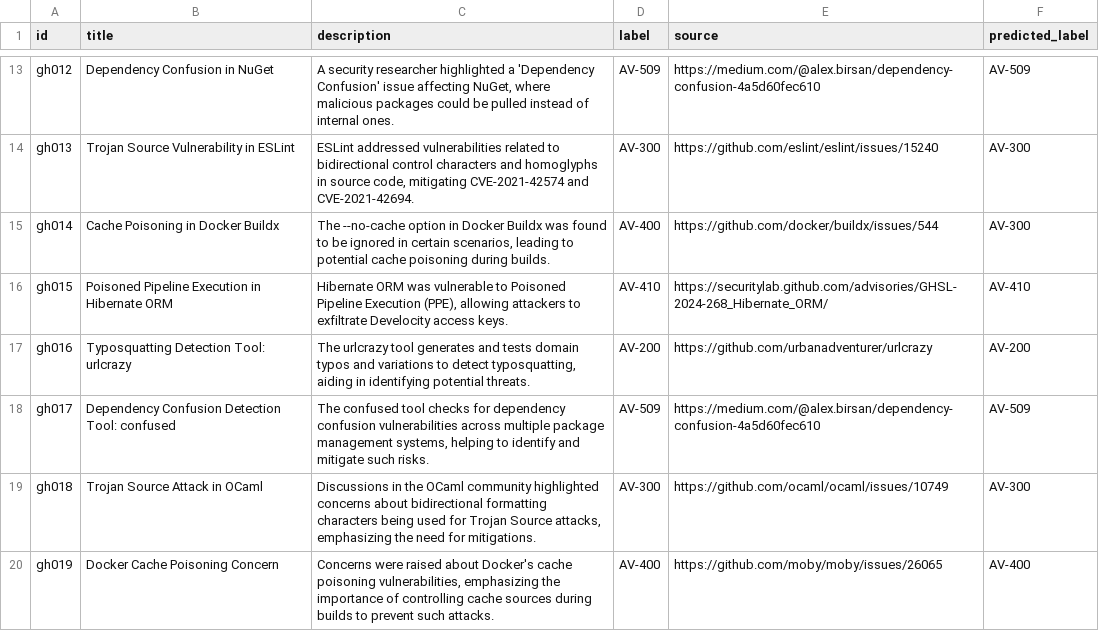
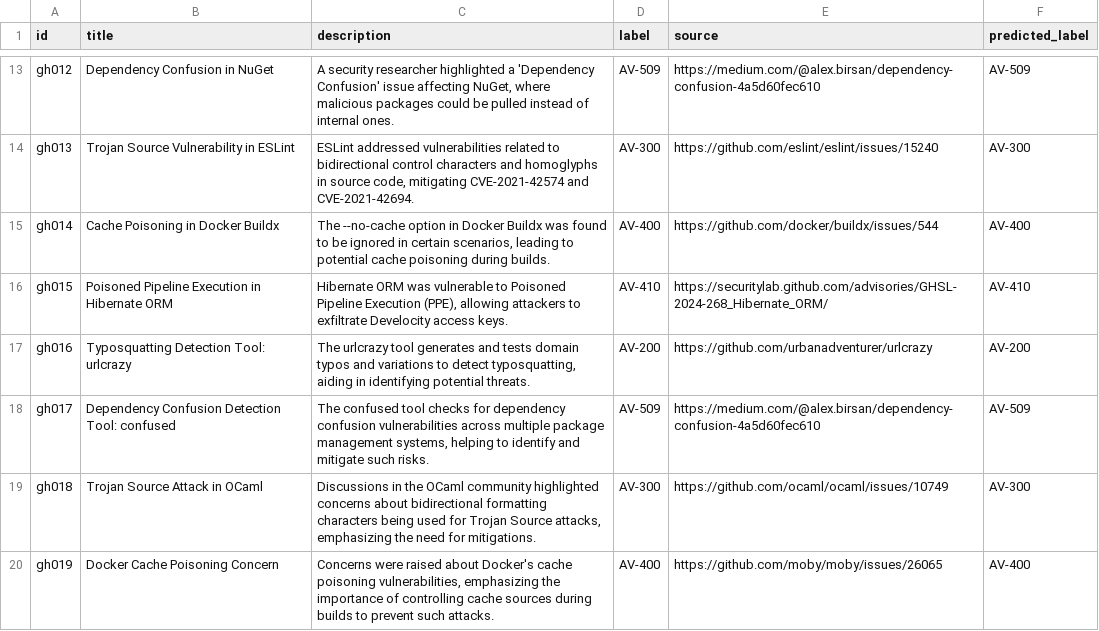
Before and after one commit to Mdniloykhan/oss-threat-data, a CSV file: data/oss_threat_dataset.csv, drawn as a sheet; only a part is shown, gaps mark what is left out.

Commit message:
Update oss_threat_dataset.csv

```diff
--- a/data/oss_threat_dataset.csv
+++ b/data/oss_threat_dataset.csv
@@ -14,3 +14,3 @@ gh012,Dependency Confusion in NuGet,"A security researcher highlighted a 'Depend
 gh013,Trojan Source Vulnerability in ESLint,"ESLint addressed vulnerabilities related to bidirectional control characters and homoglyphs in source code, mitigating CVE-2021-42574 and CVE-2021-42694.",AV-300,https://github.com/eslint/eslint/issues/15240,AV-300
-gh014,Cache Poisoning in Docker Buildx,"The --no-cache option in Docker Buildx was found to be ignored in certain scenarios, leading to potential cache poisoning during builds.",AV-400,https://github.com/docker/buildx/issues/544,AV-300
+gh014,Cache Poisoning in Docker Buildx,"The --no-cache option in Docker Buildx was found to be ignored in certain scenarios, leading to potential cache poisoning during builds.",AV-400,https://github.com/docker/buildx/issues/544,AV-400
 gh015,Poisoned Pipeline Execution in Hibernate ORM,"Hibernate ORM was vulnerable to Poisoned Pipeline Execution (PPE), allowing attackers to exfiltrate Develocity access keys.",AV-410,https://securitylab.github.com/advisories/GHSL-2024-268_Hibernate_ORM/,AV-410
```
